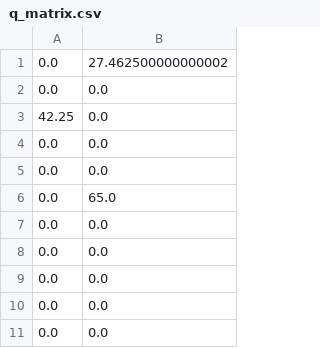
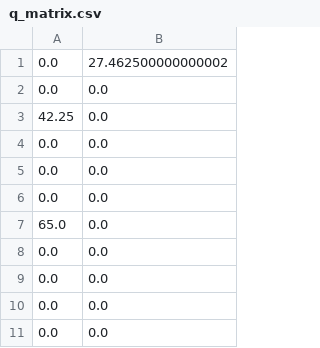
Before and after one commit to mi-s/RoboticsFinalProject, a CSV file: output/q_matrix.csv, drawn as a sheet; only a part is shown; removed rows and columns are numbered as before the commit, all else as after; the diff names each change by its address in the sheet, - before the commit and + after, or states it on an @@ line.

```diff
--- a/output/q_matrix.csv
+++ b/output/q_matrix.csv
-row 6: 0.0 | 65.0
+row 7: 65.0 | 0.0
```
Also changed, not shown: 2 other files.
